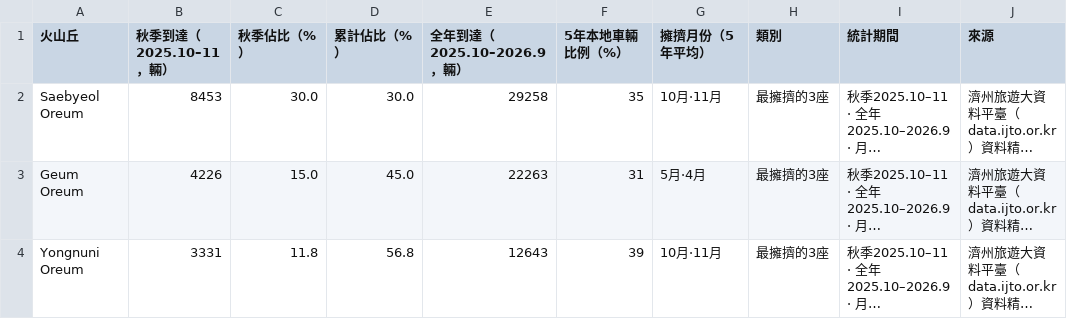
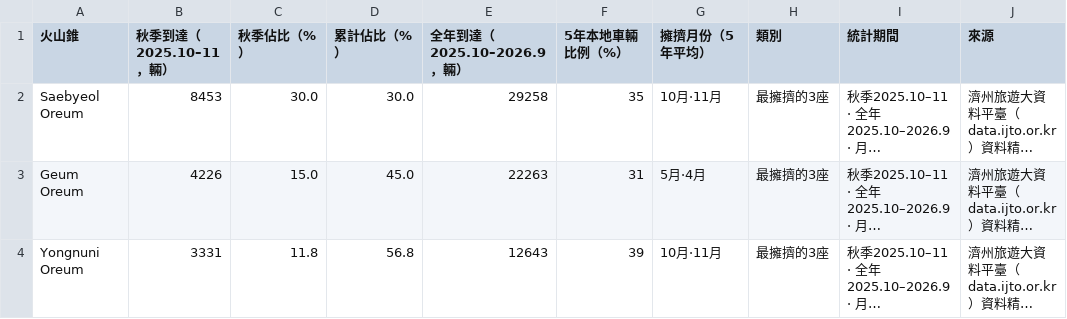
Before and after one commit to kangraemin/jeju-stay, a CSV file: zh-tw/for-org/oreum-autumn.csv, drawn as a sheet; only a part is shown; long unchanged cells end in …; the diff names each change by its address in the sheet, - before the commit and + after, or states it on an @@ line.

```diff
--- a/zh-tw/for-org/oreum-autumn.csv
+++ b/zh-tw/for-org/oreum-autumn.csv
-A1: 火山丘
+A1: 火山錐
```
Also changed, not shown: zh-tw/for-org/oreum-monthly-guide.csv, zh/for-org/oreum-autumn.csv, 7 other files.
